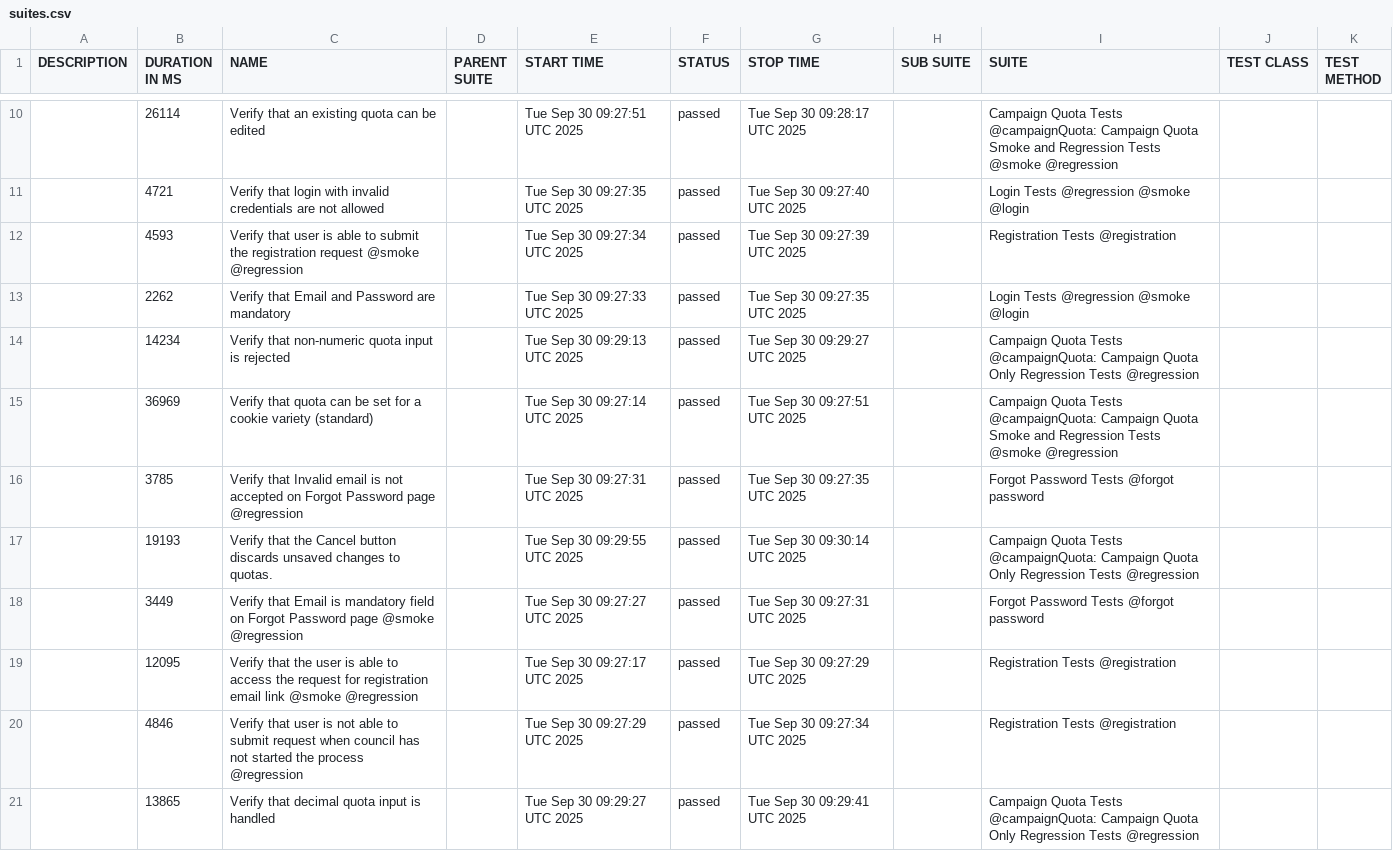
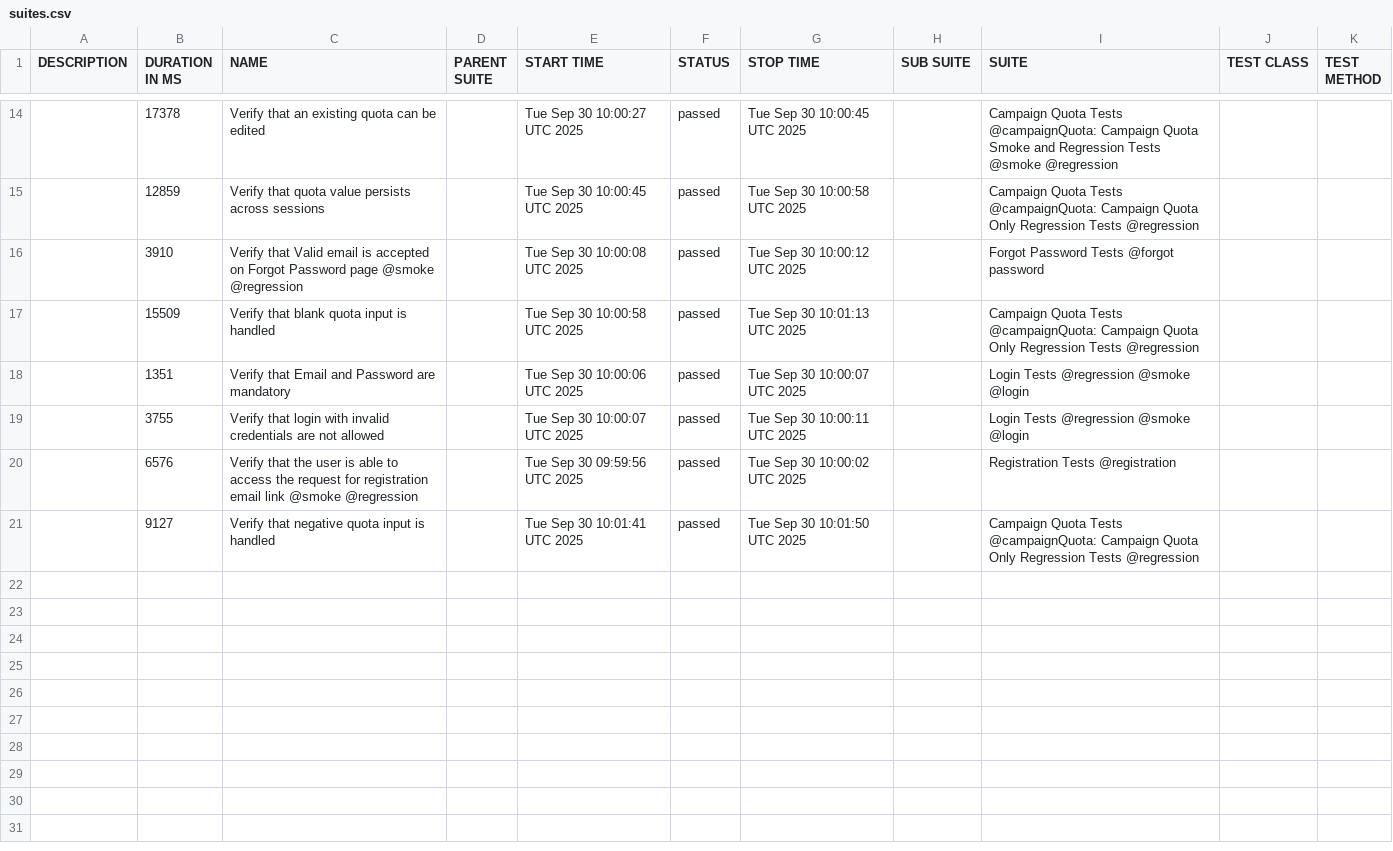
Before and after one commit to TechHoldingLLC/DC-Test-Automation-wdio, a CSV file: data/suites.csv, drawn as a sheet; only a part is shown, gaps mark what is left out; the diff covers the shown part only.

```diff
--- a/data/suites.csv
+++ b/data/suites.csv
@@ -10,12 +14,8 @@
-"","26114","Verify that an existing quota can be edited","","Tue Sep 30 09:27:51 UTC 2025","passed","Tue Sep 30 09:28:17 UTC 2025","","Campaign Quota Tests @campaignQuota: Campaign Quota Smoke and Regression Tests @smoke @regression","",""
-"","4721","Verify that login with invalid credentials are not allowed","","Tue Sep 30 09:27:35 UTC 2025","passed","Tue Sep 30 09:27:40 UTC 2025","","Login Tests @regression @smoke @login","",""
-"","4593","Verify that user is able to submit the registration request @smoke @regression","","Tue Sep 30 09:27:34 UTC 2025","passed","Tue Sep 30 09:27:39 UTC 2025","","Registration Tests @registration","",""
-"","2262","Verify that Email and Password are mandatory","","Tue Sep 30 09:27:33 UTC 2025","passed","Tue Sep 30 09:27:35 UTC 2025","","Login Tests @regression @smoke @login","",""
-"","14234","Verify that non-numeric quota input is rejected","","Tue Sep 30 09:29:13 UTC 2025","passed","Tue Sep 30 09:29:27 UTC 2025","","Campaign Quota Tests @campaignQuota: Campaign Quota Only Regression Tests @regression","",""
-"","36969","Verify that quota can be set for a cookie variety (standard)","","Tue Sep 30 09:27:14 UTC 2025","passed","Tue Sep 30 09:27:51 UTC 2025","","Campaign Quota Tests @campaignQuota: Campaign Quota Smoke and Regression Tests @smoke @regression","",""
-"","3785","Verify that Invalid email is not accepted on Forgot Password page @regression","","Tue Sep 30 09:27:31 UTC 2025","passed","Tue Sep 30 09:27:35 UTC 2025","","Forgot Password Tests @forgot password","",""
-"","19193","Verify that the Cancel button discards unsaved changes to quotas.","","Tue Sep 30 09:29:55 UTC 2025","passed","Tue Sep 30 09:30:14 UTC 2025","","Campaign Quota Tests @campaignQuota: Campaign Quota Only Regression Tests @regression","",""
-"","3449","Verify that Email is mandatory field on Forgot Password page @smoke @regression","","Tue Sep 30 09:27:27 UTC 2025","passed","Tue Sep 30 09:27:31 UTC 2025","","Forgot Password Tests @forgot password","",""
-"","12095","Verify that the user is able to access the request for registration email link @smoke @regression","","Tue Sep 30 09:27:17 UTC 2025","passed","Tue Sep 30 09:27:29 UTC 2025","","Registration Tests @registration","",""
-"","4846","Verify that user is not able to submit request when council has not started the process @regression","","Tue Sep 30 09:27:29 UTC 2025","passed","Tue Sep 30 09:27:34 UTC 2025","","Registration Tests @registration","",""
-"","13865","Verify that decimal quota input is handled","","Tue Sep 30 09:29:27 UTC 2025","passed","Tue Sep 30 09:29:41 UTC 2025","","Campaign Quota Tests @campaignQuota: Campaign Quota Only Regression Tests @regression","",""
+"","17378","Verify that an existing quota can be edited","","Tue Sep 30 10:00:27 UTC 2025","passed","Tue Sep 30 10:00:45 UTC 2025","","Campaign Quota Tests @campaignQuota: Campaign Quota Smoke and Regression Tests @smoke @regression","",""
+"","12859","Verify that quota value persists across sessions","","Tue Sep 30 10:00:45 UTC 2025","passed","Tue Sep 30 10:00:58 UTC 2025","","Campaign Quota Tests @campaignQuota: Campaign Quota Only Regression Tests @regression","",""
+"","3910","Verify that Valid email is accepted on Forgot Password page @smoke @regression","","Tue Sep 30 10:00:08 UTC 2025","passed","Tue Sep 30 10:00:12 UTC 2025","","Forgot Password Tests @forgot password","",""
+"","15509","Verify that blank quota input is handled","","Tue Sep 30 10:00:58 UTC 2025","passed","Tue Sep 30 10:01:13 UTC 2025","","Campaign Quota Tests @campaignQuota: Campaign Quota Only Regression Tests @regression","",""
+"","1351","Verify that Email and Password are mandatory","","Tue Sep 30 10:00:06 UTC 2025","passed","Tue Sep 30 10:00:07 UTC 2025","","Login Tests @regression @smoke @login","",""
+"","3755","Verify that login with invalid credentials are not allowed","","Tue Sep 30 10:00:07 UTC 2025","passed","Tue Sep 30 10:00:11 UTC 2025","","Login Tests @regression @smoke @login","",""
+"","6576","Verify that the user is able to access the request for registration email link @smoke @regression","","Tue Sep 30 09:59:56 UTC 2025","passed","Tue Sep 30 10:00:02 UTC 2025","","Registration Tests @registration","",""
+"","9127","Verify that negative quota input is handled","","Tue Sep 30 10:01:41 UTC 2025","passed","Tue Sep 30 10:01:50 UTC 2025","","Campaign Quota Tests @campaignQuota: Campaign Quota Only Regression Tests @regression","",""
```
Also changed, not shown: 6 added rows, 2 removed rows and 22 edited cells elsewhere in this file, data/behaviors.csv, 56 other files.
